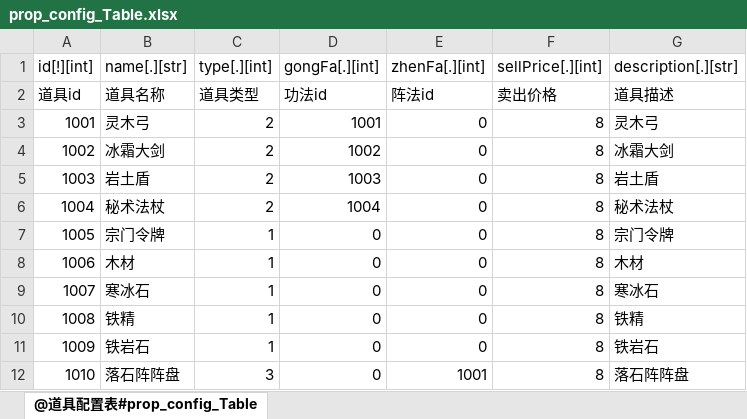
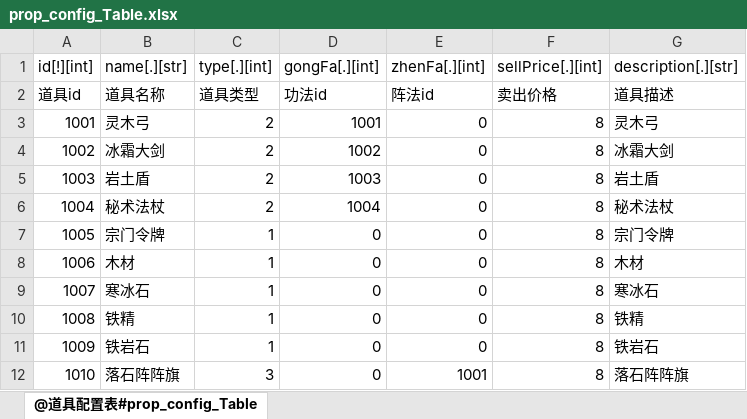
Before and after one commit to m969/wanfadalu_server, an Excel workbook: scripts/data/prop_config_Table.xlsx, sheet @道具配置表#prop_config_Table, drawn as a sheet; values as stored, in another font and other column widths than the file's, no borders; the diff names each change by its address in the sheet, - before the commit and + after, or states it on an @@ line.

```diff
--- a/scripts/data/prop_config_Table.xlsx (sheet @道具配置表#prop_config_Table)
+++ b/scripts/data/prop_config_Table.xlsx (sheet @道具配置表#prop_config_Table)
-B12 (name[.][str]): 落石阵阵盘
+B12 (name[.][str]): 落石阵阵旗
-G12 (description[.][str]): 落石阵阵盘
+G12 (description[.][str]): 落石阵阵旗
```
Also changed, not shown: scripts/data/1_ExcelToData.xlsm, scripts/data/store_config_Table.xlsx, 5 other files.
